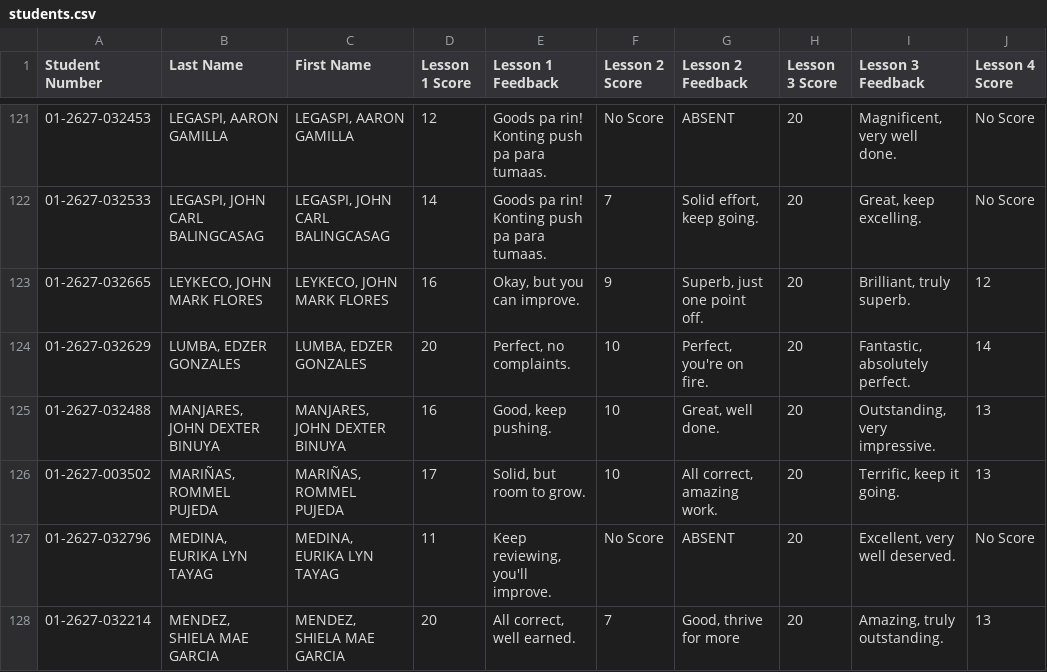
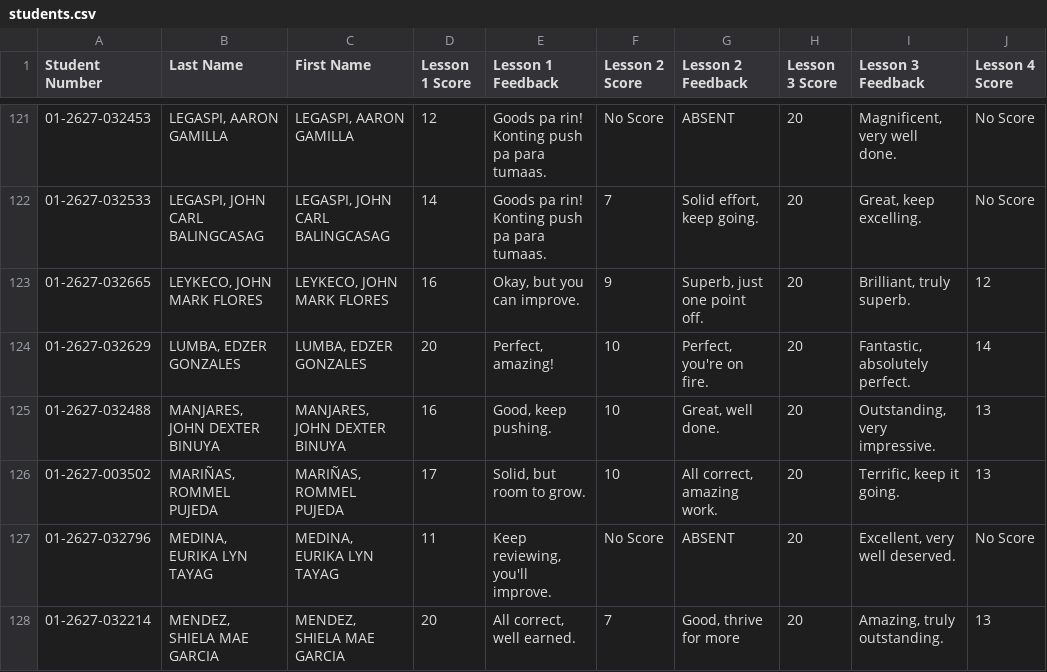
Before and after one commit to mindsetwinner121294-max/student-performance-portal, a CSV file: students.csv, drawn as a sheet; only a part is shown, gaps mark what is left out; the diff names each change by its address in the sheet, - before the commit and + after, or states it on an @@ line.

Commit message:
Update students.csv

```diff
--- a/students.csv
+++ b/students.csv
-E124 (Lesson 1 Feedback): Perfect, no complaints.
+E124 (Lesson 1 Feedback): Perfect, amazing!
```
